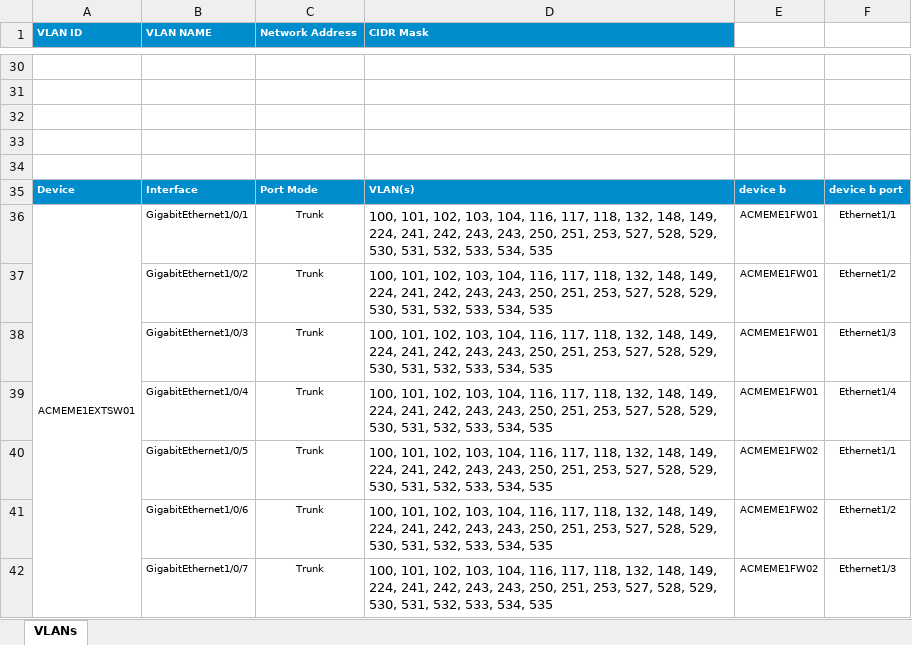
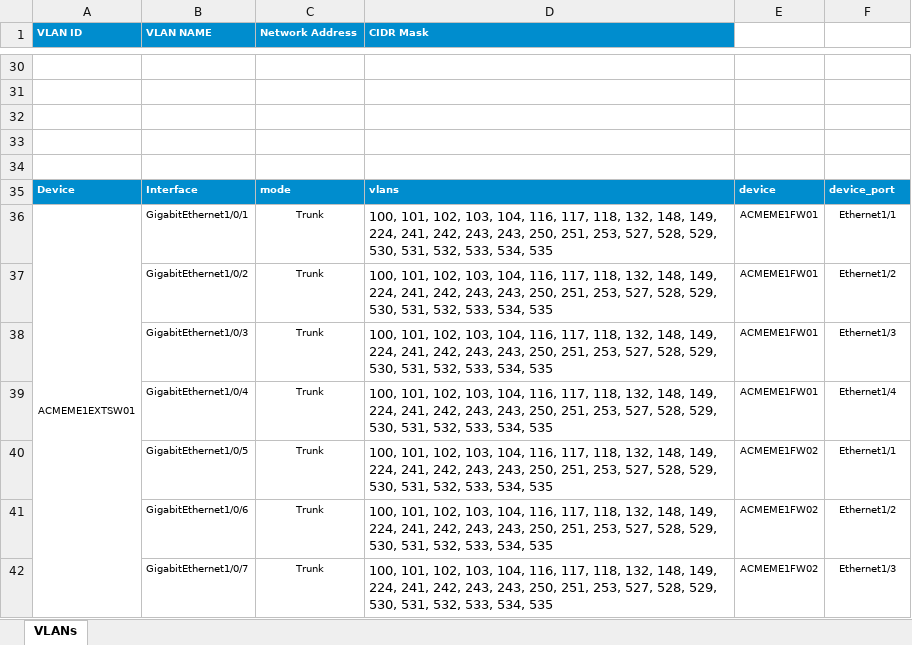
Before and after one commit to JCapretta/xlstoconfig, an Excel workbook: examples/cisco_ios.xlsx, sheet VLANs, drawn as a sheet; only a part is shown, gaps mark what is left out; values as stored, in another font and other column widths than the file's, no borders; the diff names each change by its address in the sheet, - before the commit and + after, or states it on an @@ line.

```diff
--- a/examples/cisco_ios.xlsx (sheet VLANs)
+++ b/examples/cisco_ios.xlsx (sheet VLANs)
-C35 (Network Address): Port Mode
+C35 (Network Address): mode
-D35 (CIDR Mask): VLAN(s)
+D35 (CIDR Mask): vlans
-E35: device b
+E35: device
-F35: device b port
+F35: device_port
```
Also changed, not shown: 6 other files.
